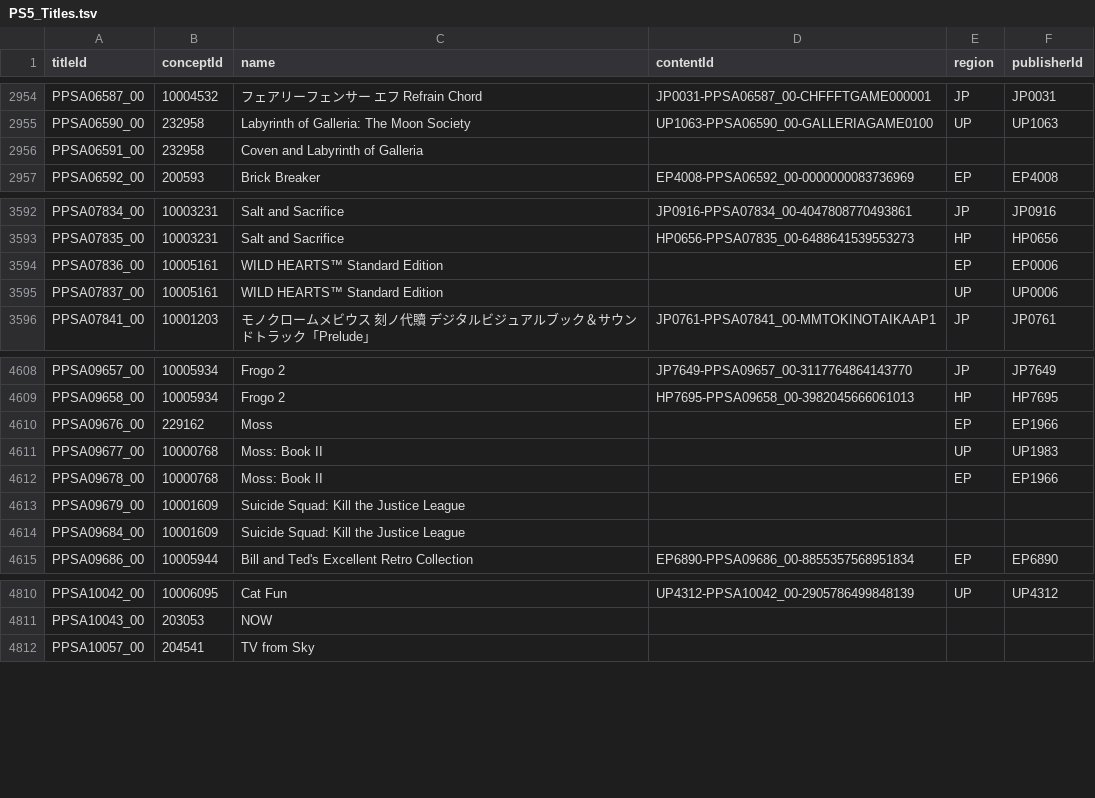
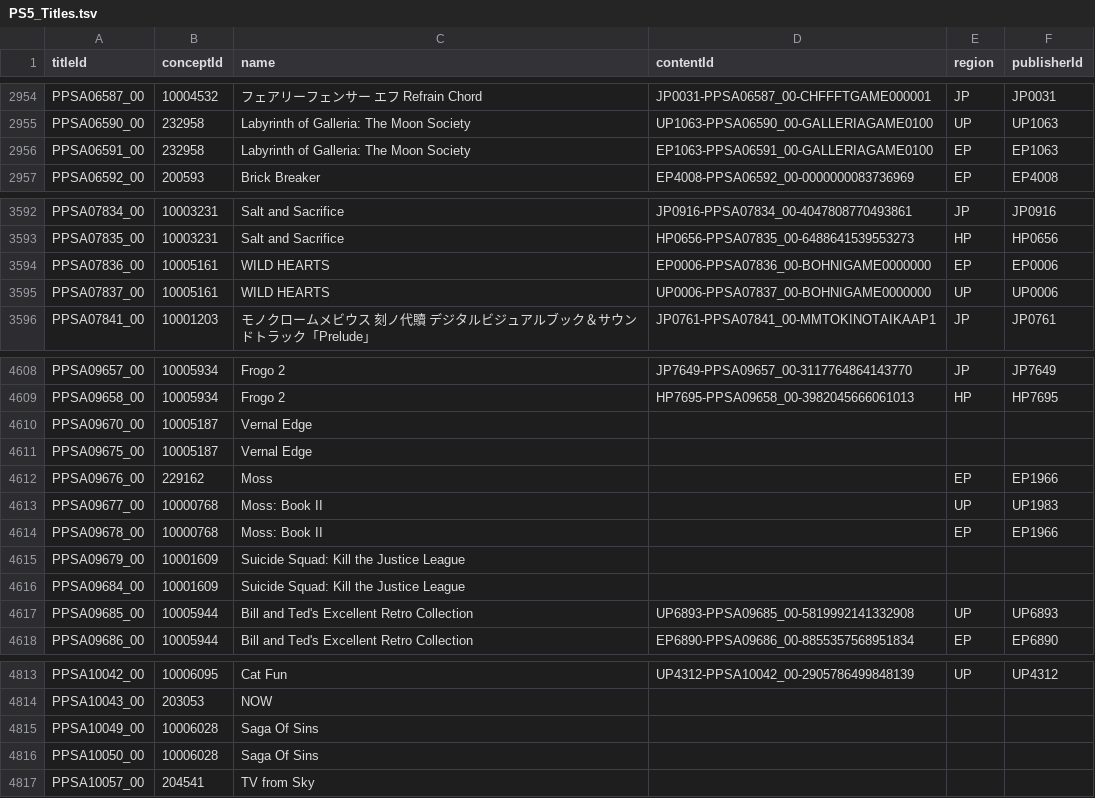
Before and after one commit to andshrew/PlayStation-Titles, a TSV file: PS5_Titles.tsv, drawn as a sheet; only a part is shown, gaps mark what is left out; the diff covers the shown part only.

```diff
--- a/PS5_Titles.tsv
+++ b/PS5_Titles.tsv
@@ -2955,3 +2955,3 @@ PPSA06587_00	10004532	フェアリーフェンサー エフ Refrain Chord	JP0031
 PPSA06590_00	232958	Labyrinth of Galleria: The Moon Society	UP1063-PPSA06590_00-GALLERIAGAME0100	UP	UP1063
-PPSA06591_00	232958	Coven and Labyrinth of Galleria			
+PPSA06591_00	232958	Labyrinth of Galleria: The Moon Society	EP1063-PPSA06591_00-GALLERIAGAME0100	EP	EP1063
 PPSA06592_00	200593	Brick Breaker	EP4008-PPSA06592_00-0000000083736969	EP	EP4008
@@ -3593,4 +3593,4 @@ PPSA07834_00	10003231	Salt and Sacrifice	JP0916-PPSA07834_00-4047808770493861	JP
 PPSA07835_00	10003231	Salt and Sacrifice	HP0656-PPSA07835_00-6488641539553273	HP	HP0656
-PPSA07836_00	10005161	WILD HEARTS™ Standard Edition		EP	EP0006
-PPSA07837_00	10005161	WILD HEARTS™ Standard Edition		UP	UP0006
+PPSA07836_00	10005161	WILD HEARTS	EP0006-PPSA07836_00-BOHNIGAME0000000	EP	EP0006
+PPSA07837_00	10005161	WILD HEARTS	UP0006-PPSA07837_00-BOHNIGAME0000000	UP	UP0006
 PPSA07841_00	10001203	モノクロームメビウス 刻ノ代贖 デジタルビジュアルブック＆サウンドトラック「Prelude」	JP0761-PPSA07841_00-MMTOKINOTAIKAAP1	JP	JP0761
@@ -4609,2 +4609,4 @@ PPSA09657_00	10005934	Frogo 2	JP7649-PPSA09657_00-3117764864143770	JP	JP7649
 PPSA09658_00	10005934	Frogo 2	HP7695-PPSA09658_00-3982045666061013	HP	HP7695
+PPSA09670_00	10005187	Vernal Edge			
+PPSA09675_00	10005187	Vernal Edge			
 PPSA09676_00	229162	Moss		EP	EP1966
@@ -4614,2 +4616,3 @@ PPSA09679_00	10001609	Suicide Squad: Kill the Justice League
 PPSA09684_00	10001609	Suicide Squad: Kill the Justice League			
+PPSA09685_00	10005944	Bill and Ted's Excellent Retro Collection	UP6893-PPSA09685_00-5819992141332908	UP	UP6893
 PPSA09686_00	10005944	Bill and Ted's Excellent Retro Collection	EP6890-PPSA09686_00-8855357568951834	EP	EP6890
@@ -4811,2 +4814,4 @@ PPSA10042_00	10006095	Cat Fun	UP4312-PPSA10042_00-2905786499848139	UP	UP4312
 PPSA10043_00	203053	NOW			
+PPSA10049_00	10006028	Saga Of Sins			
+PPSA10050_00	10006028	Saga Of Sins			
 PPSA10057_00	204541	TV from Sky			
```
Also changed, not shown: 11 edited cells elsewhere in this file, PS5_Titles_by_Concept.tsv, PS5_Titles_by_Name.tsv, 26 other files.
